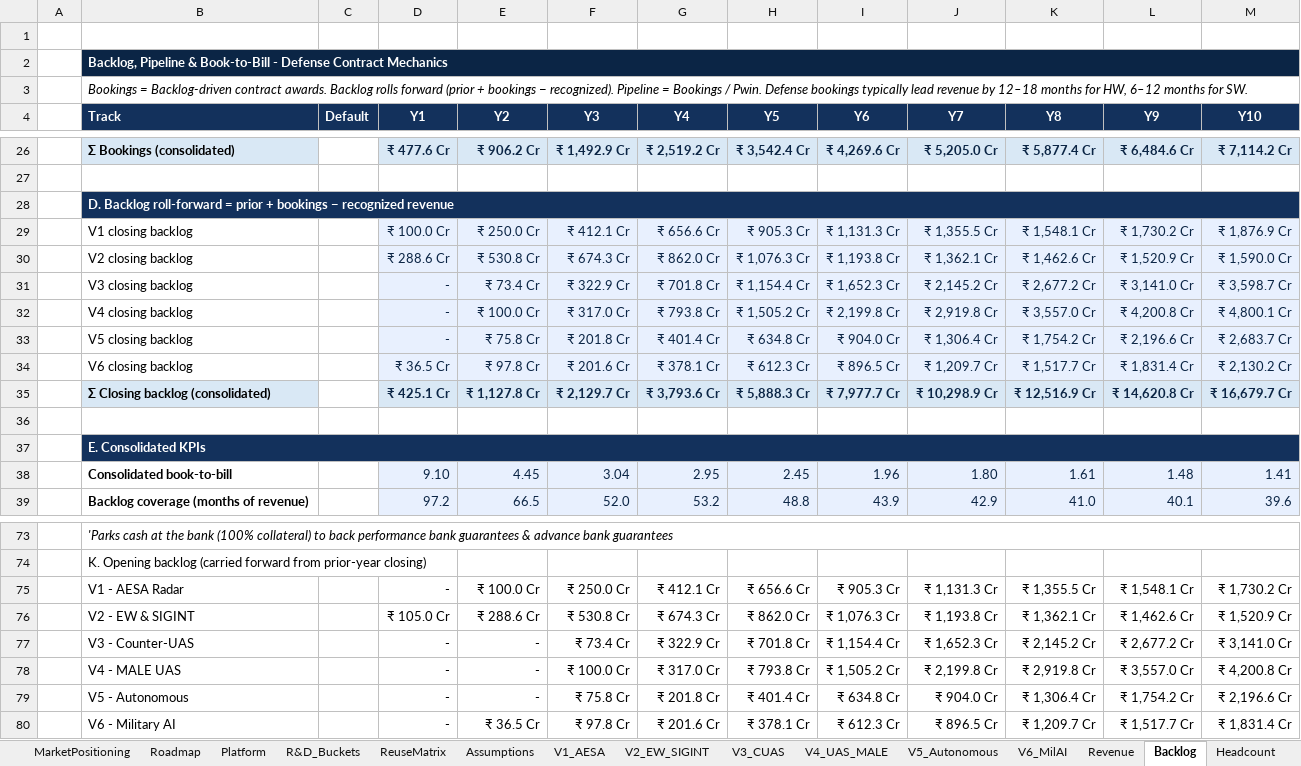
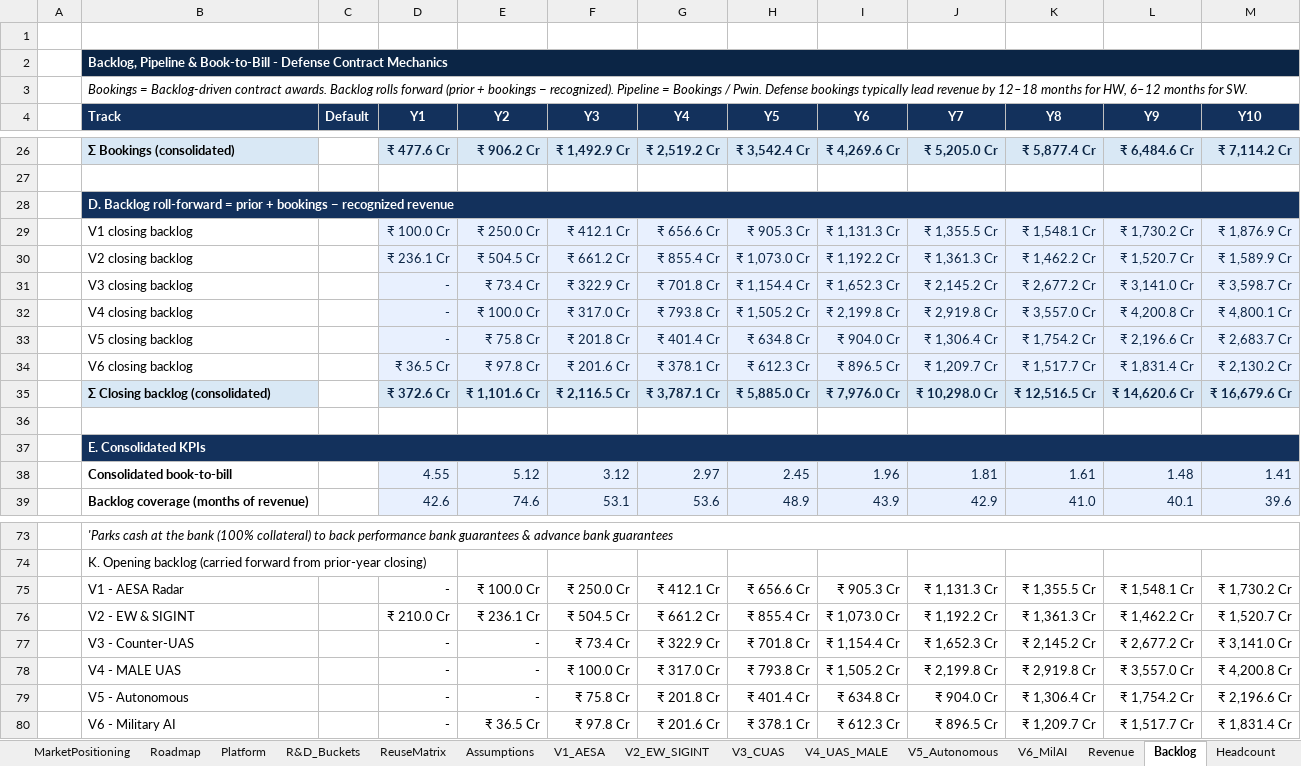
Before and after one commit to subscr221/NDAD-Business-Plan, an Excel workbook: Defense_Platform_Business_Plan_Financial_V2.xlsx, sheet Backlog, drawn as a sheet; only a part is shown, gaps mark what is left out; values as stored, in another font and other column widths than the file's, no borders; the diff covers the shown part only; the diff names each change by its address in the sheet, - before the commit and + after, or states it on an @@ line.

```diff
--- a/Defense_Platform_Business_Plan_Financial_V2.xlsx (sheet Backlog)
+++ b/Defense_Platform_Business_Plan_Financial_V2.xlsx (sheet Backlog)
-D30 (Y1): ₹ 288.6 Cr
+D30 (Y1): ₹ 236.1 Cr
-E30 (Y2): ₹ 530.8 Cr
+E30 (Y2): ₹ 504.5 Cr
-F30 (Y3): ₹ 674.3 Cr
+F30 (Y3): ₹ 661.2 Cr
-G30 (Y4): ₹ 862.0 Cr
+G30 (Y4): ₹ 855.4 Cr
-H30 (Y5): ₹ 1,076.3 Cr
+H30 (Y5): ₹ 1,073.0 Cr
-I30 (Y6): ₹ 1,193.8 Cr
+I30 (Y6): ₹ 1,192.2 Cr
-J30 (Y7): ₹ 1,362.1 Cr
+J30 (Y7): ₹ 1,361.3 Cr
-K30 (Y8): ₹ 1,462.6 Cr
+K30 (Y8): ₹ 1,462.2 Cr
-L30 (Y9): ₹ 1,520.9 Cr
+L30 (Y9): ₹ 1,520.7 Cr
-M30 (Y10): ₹ 1,590.0 Cr
+M30 (Y10): ₹ 1,589.9 Cr
-D35 (Y1): ₹ 425.1 Cr
+D35 (Y1): ₹ 372.6 Cr
-E35 (Y2): ₹ 1,127.8 Cr
+E35 (Y2): ₹ 1,101.6 Cr
-F35 (Y3): ₹ 2,129.7 Cr
+F35 (Y3): ₹ 2,116.5 Cr
-G35 (Y4): ₹ 3,793.6 Cr
+G35 (Y4): ₹ 3,787.1 Cr
-H35 (Y5): ₹ 5,888.3 Cr
+H35 (Y5): ₹ 5,885.0 Cr
-I35 (Y6): ₹ 7,977.7 Cr
+I35 (Y6): ₹ 7,976.0 Cr
-J35 (Y7): ₹ 10,298.9 Cr
+J35 (Y7): ₹ 10,298.0 Cr
-K35 (Y8): ₹ 12,516.9 Cr
+K35 (Y8): ₹ 12,516.5 Cr
-L35 (Y9): ₹ 14,620.8 Cr
+L35 (Y9): ₹ 14,620.6 Cr
-M35 (Y10): ₹ 16,679.7 Cr
+M35 (Y10): ₹ 16,679.6 Cr
-D38 (Y1): 9.10
+D38 (Y1): 4.55
-E38 (Y2): 4.45
+E38 (Y2): 5.12
-F38 (Y3): 3.04
+F38 (Y3): 3.12
-G38 (Y4): 2.95
+G38 (Y4): 2.97
-J38 (Y7): 1.80
+J38 (Y7): 1.81
-D39 (Y1): 97.2
+D39 (Y1): 42.6
-E39 (Y2): 66.5
+E39 (Y2): 74.6
-F39 (Y3): 52.0
+F39 (Y3): 53.1
-G39 (Y4): 53.2
+G39 (Y4): 53.6
-H39 (Y5): 48.8
+H39 (Y5): 48.9
-D76 (Y1): ₹ 105.0 Cr
+D76 (Y1): ₹ 210.0 Cr
-E76 (Y2): ₹ 288.6 Cr
+E76 (Y2): ₹ 236.1 Cr
-F76 (Y3): ₹ 530.8 Cr
+F76 (Y3): ₹ 504.5 Cr
-G76 (Y4): ₹ 674.3 Cr
+G76 (Y4): ₹ 661.2 Cr
-H76 (Y5): ₹ 862.0 Cr
+H76 (Y5): ₹ 855.4 Cr
-I76 (Y6): ₹ 1,076.3 Cr
+I76 (Y6): ₹ 1,073.0 Cr
-J76 (Y7): ₹ 1,193.8 Cr
+J76 (Y7): ₹ 1,192.2 Cr
-K76 (Y8): ₹ 1,362.1 Cr
+K76 (Y8): ₹ 1,361.3 Cr
-L76 (Y9): ₹ 1,462.6 Cr
+L76 (Y9): ₹ 1,462.2 Cr
-M76 (Y10): ₹ 1,520.9 Cr
+M76 (Y10): ₹ 1,520.7 Cr
```
Also changed, not shown: 153 edited cells elsewhere in this sheet, sheet KPIs, sheet P&L, sheet CashFlow, sheet BalanceSheet, sheet Revenue, sheet R&D_Buckets, 4 more sheets, charts or pictures, 17 other files.
